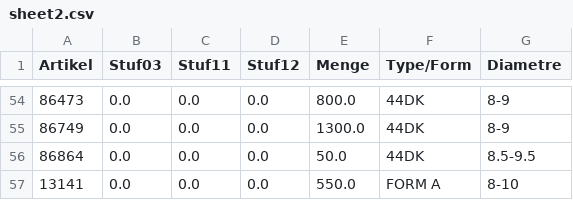
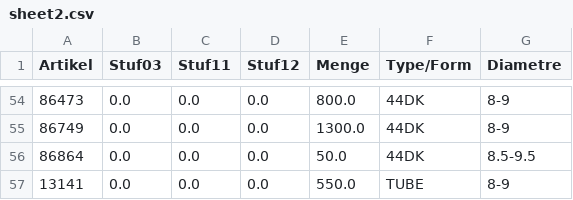
Before and after one commit to CryKun-Sudo/flying-dog-beers, a CSV file: local_data/sheet2.csv, drawn as a sheet; only a part is shown, gaps mark what is left out.

Commit message:
python update 2

```diff
--- a/local_data/sheet2.csv
+++ b/local_data/sheet2.csv
@@ -56,2 +56,2 @@ Artikel,Stuf03,Stuf11,Stuf12,Menge,Type/Form,Diametre
 86864,0.0,0.0,0.0,50.0,44DK,8.5-9.5
-13141,0.0,0.0,0.0,550.0,FORM A,8-10
+13141,0.0,0.0,0.0,550.0,TUBE,8-9
```
